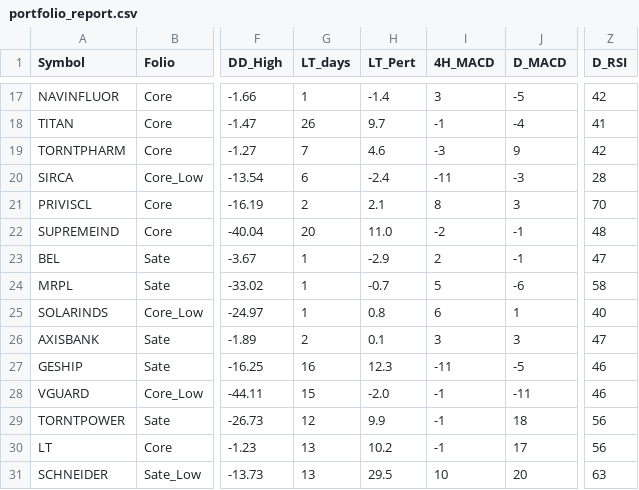
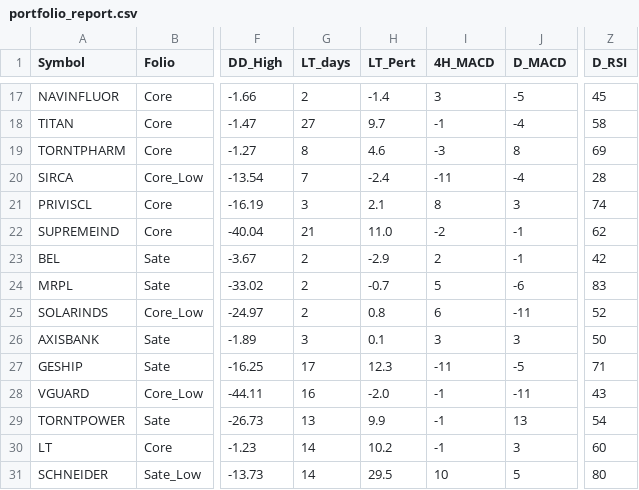
Before and after one commit to aypaninv/market-dashboard, a CSV file: portfolio_report.csv, drawn as a sheet; only a part is shown, gaps mark what is left out; the diff covers the shown part only; the diff names each change by its address in the sheet, - before the commit and + after, or states it on an @@ line.

```diff
--- a/portfolio_report.csv
+++ b/portfolio_report.csv
-G17 (LT_days): 1
+G17 (LT_days): 2
-Z17 (D_RSI): 42
+Z17 (D_RSI): 45
-G18 (LT_days): 26
+G18 (LT_days): 27
-Z18 (D_RSI): 41
+Z18 (D_RSI): 58
-G19 (LT_days): 7
+G19 (LT_days): 8
-J19 (D_MACD): 9
+J19 (D_MACD): 8
-Z19 (D_RSI): 42
+Z19 (D_RSI): 69
-G20 (LT_days): 6
+G20 (LT_days): 7
-J20 (D_MACD): -3
+J20 (D_MACD): -4
-G21 (LT_days): 2
+G21 (LT_days): 3
-Z21 (D_RSI): 70
+Z21 (D_RSI): 74
-G22 (LT_days): 20
+G22 (LT_days): 21
-Z22 (D_RSI): 48
+Z22 (D_RSI): 62
-G23:G25 (LT_days): 1
+G23:G25 (LT_days): 2
-Z23 (D_RSI): 47
+Z23 (D_RSI): 42
-Z24 (D_RSI): 58
+Z24 (D_RSI): 83
-J25 (D_MACD): 1
+J25 (D_MACD): -11
-Z25 (D_RSI): 40
+Z25 (D_RSI): 52
-G26 (LT_days): 2
+G26 (LT_days): 3
-Z26 (D_RSI): 47
+Z26 (D_RSI): 50
-G27 (LT_days): 16
+G27 (LT_days): 17
-Z27 (D_RSI): 46
+Z27 (D_RSI): 71
-G28 (LT_days): 15
+G28 (LT_days): 16
-Z28 (D_RSI): 46
+Z28 (D_RSI): 43
-G29 (LT_days): 12
+G29 (LT_days): 13
-J29 (D_MACD): 18
+J29 (D_MACD): 13
-Z29 (D_RSI): 56
+Z29 (D_RSI): 54
-G30:G31 (LT_days): 13
+G30:G31 (LT_days): 14
-J30 (D_MACD): 17
+J30 (D_MACD): 3
-Z30 (D_RSI): 56
+Z30 (D_RSI): 60
-J31 (D_MACD): 20
+J31 (D_MACD): 5
-Z31 (D_RSI): 63
+Z31 (D_RSI): 80
```
Also changed, not shown: 103 edited cells elsewhere in this file, technical_sector_data.csv, technical_symbol_data.csv, 2 other files.
